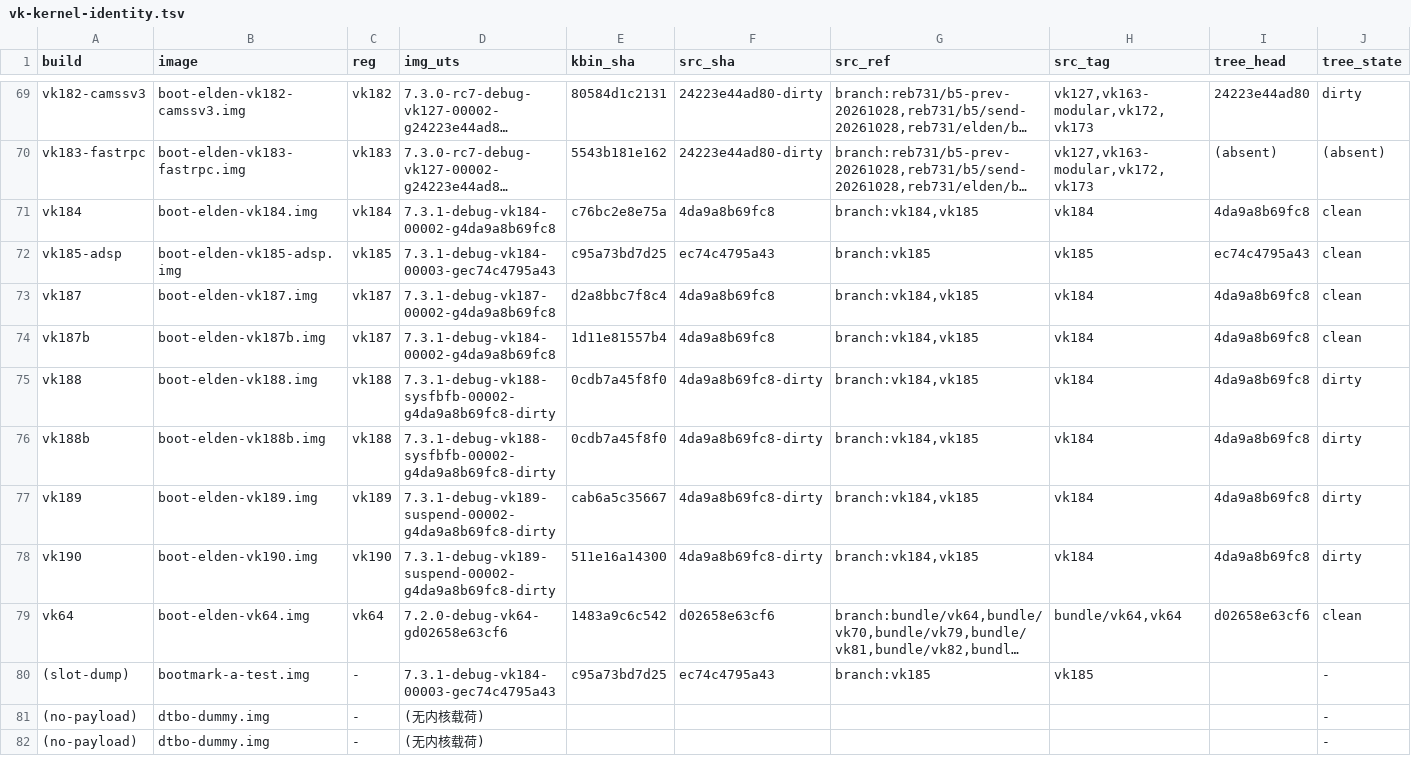
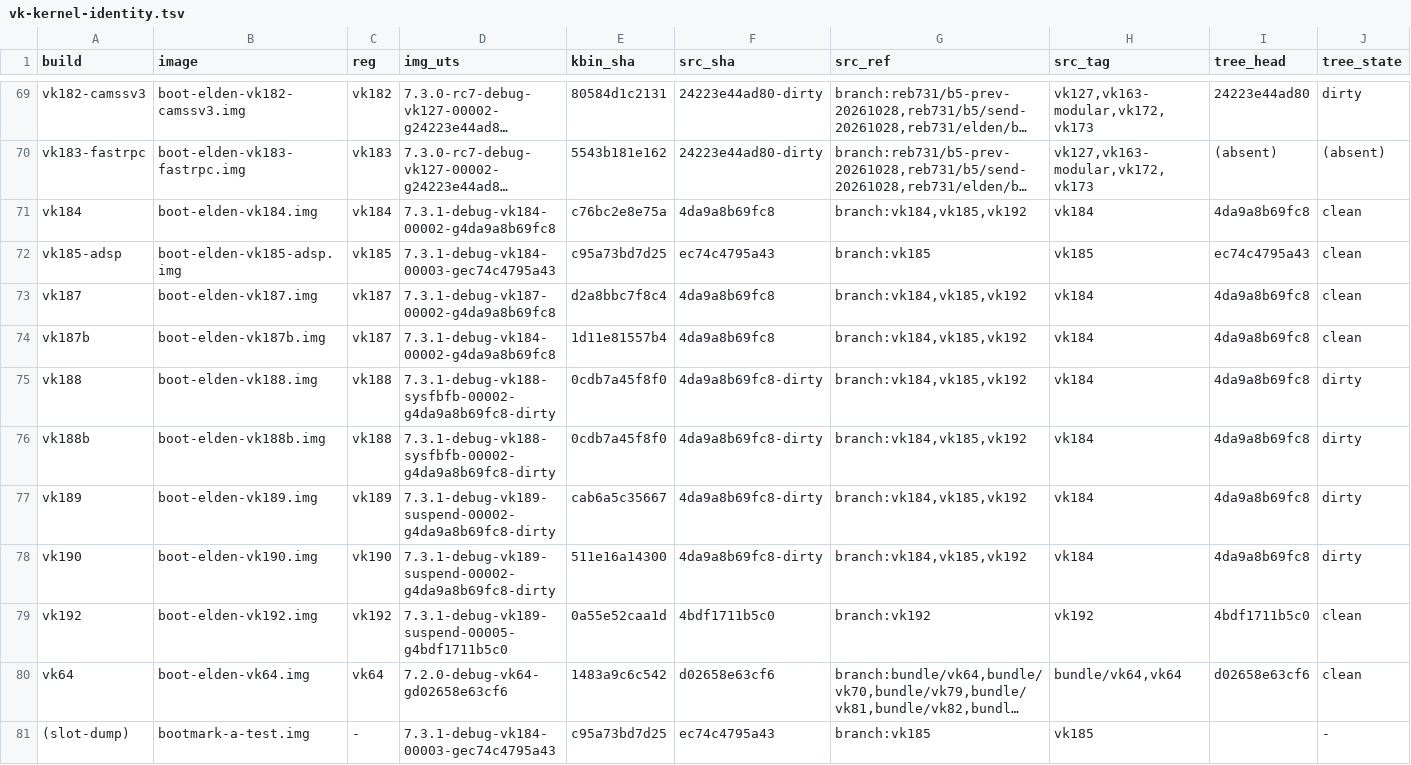
Before and after one commit to xiaquwan1001/lenovo-legion-y700-gen4-tb322fc-elden-linux, a TSV file: versions/vk-kernel-identity.tsv, drawn as a sheet; only a part is shown, gaps mark what is left out; the shorter side is filled out with more unchanged rows; long unchanged cells end in …; rows hold the shown columns only; the diff names each change by its address in the sheet, - before the commit and + after, or states it on an @@ line.

Commit message:
feat(vk192): 守卫内核持久化部署到 b 槽 —— 零写盘 1 发 + flash-b + 重启复验全绿
vk192 = build/daily 4bdf1711b5 + tag vk192（两枚提交：init helper + pstore/ram 守卫）：
- UTS 7.3.1-debug-vk189-suspend-00005-g4bdf1711b5c0 ⇒ 新 UTS，1510 个 .ko 整套重编并部署（deploy-modules 读回 1510/1510）。
- 空载件 out/boot-elden-vk192.img bdf47f5f…（kernel a645d9ff / payload 0a55e52c / dtb 89c9336d / ramdisk 3282ae6c / config cbcfd84e）。
- b 槽自签件 bootslot-b/boot_b.img 06c081ca…（96 MiB，flash-b readback 一致）；qbootctl _b Active/Successful/Bootable=1。
- 判据全绿：DSI bound ae94000.dsi + fb0 / wlp1s0 UP(ustcnet) / /dev/fastrpc-adsp + qrtr 400 / SensorProxy
  HasAccelerometer|HasProximity|HasAmbientLight=true / Waydroid+zramswap active / s2idle 3/3 rc=0（suspend_stats fail=0）；
  零写盘 16 s 到 SSH、重启复验 32 s 回 vk192。
- 账：versions/vk-registry.tsv vk192 行；versions/vk-kernel-identity.tsv 重生成（--check rc=0，src_ref=branch:vk192，
  已把 tag 取进 geekidos-linux 使源提交可达）；out/boot-elden-vk192.manifest；删除 build-boot.sh 的无版本号拷贝 out/boot-elden.img。
- 文档：DEVICE §1.1 在机行改 vk192（vk191 降为沿革）、INDEX §0 第 1 条、reports/device-session-20261116-vk192.md、
  reports/pstore-ram-initrd-guard-20261116.md §6、TASKS 会话记录。

```diff
--- a/versions/vk-kernel-identity.tsv
+++ b/versions/vk-kernel-identity.tsv
-G71 (src_ref): branch:vk184,vk185
+G71 (src_ref): branch:vk184,vk185,vk192
-G73:G78 (src_ref): branch:vk184,vk185
+G73:G78 (src_ref): branch:vk184,vk185,vk192
+row 79: vk192 | boot-elden-vk192.img | vk192 | 7.3.1-debug-vk189-suspend-00005-g4bdf1711b5c0 | 0a55e52caa1d | 4bdf1711b5c0 | branch:vk192 | vk192 | 4bdf1711b5c0 | clean
```
Also changed, not shown: versions/vk-registry.tsv, 7 other files.
